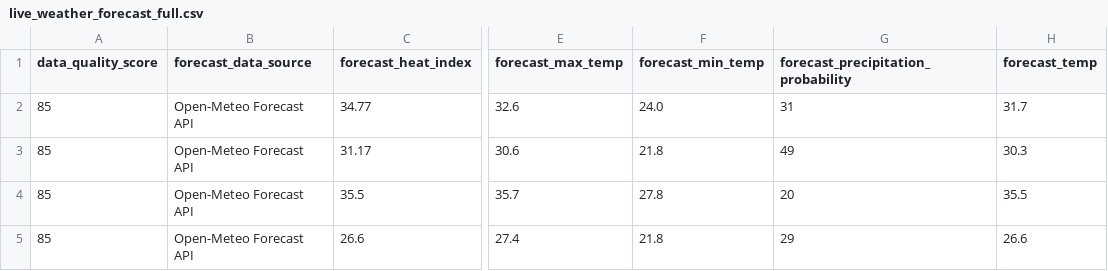
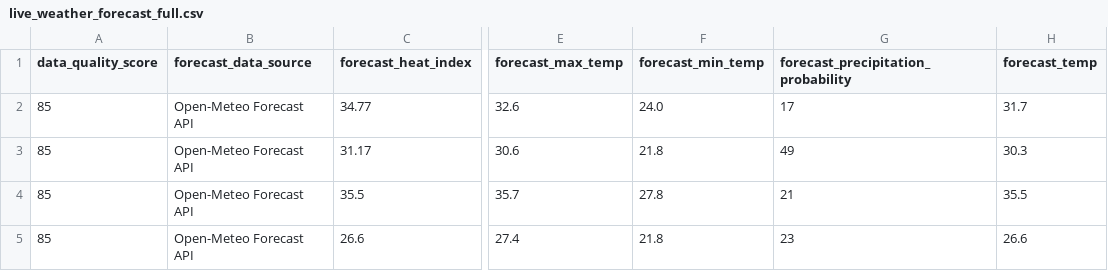
Before and after one commit to sgoersdorf-design/the-weather-cup-2026, a CSV file: data/live_weather_forecast_full.csv, drawn as a sheet; only a part is shown, gaps mark what is left out; the diff names each change by its address in the sheet, - before the commit and + after, or states it on an @@ line.

```diff
--- a/data/live_weather_forecast_full.csv
+++ b/data/live_weather_forecast_full.csv
-G2: 31
+G2: 17
-G4: 20
+G4: 21
-G5: 29
+G5: 23
```
Also changed, not shown: 3 other files.
